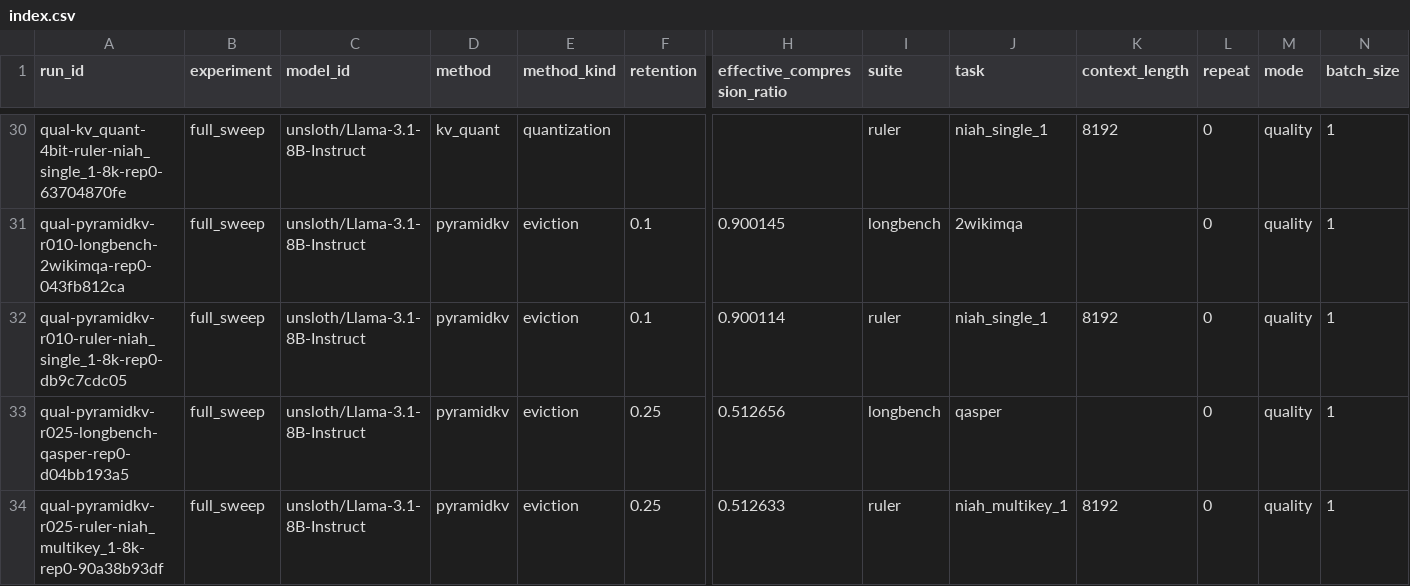
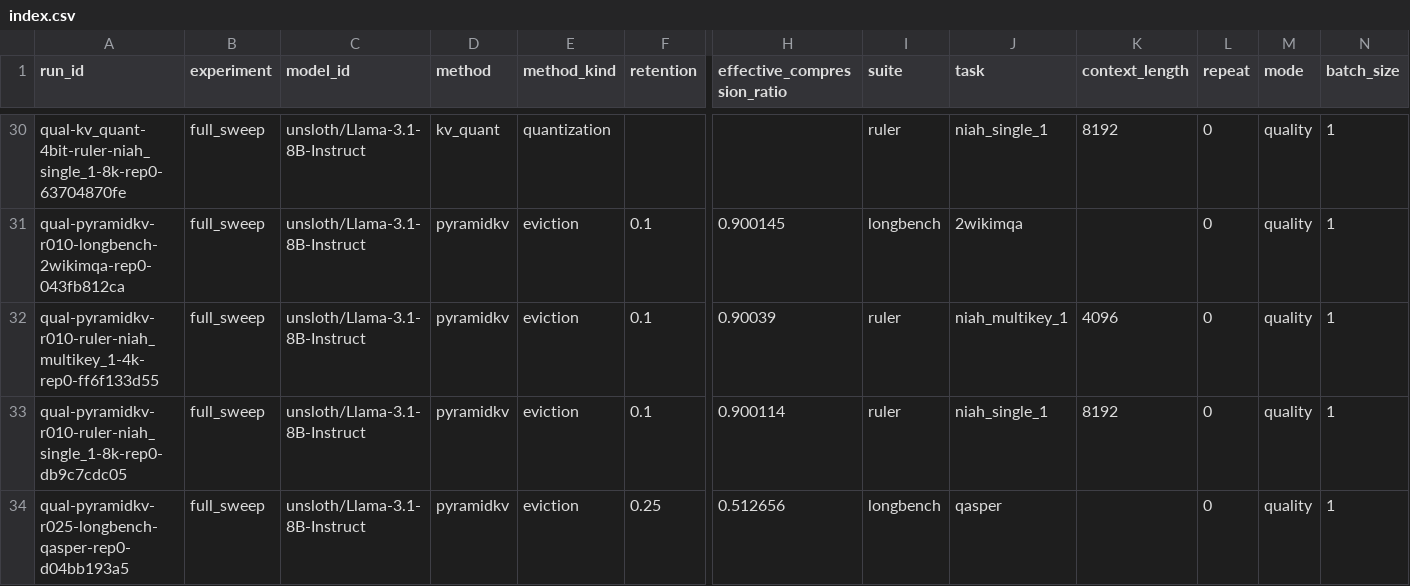
Before and after one commit to Samama251251/kvcache-bench, a CSV file: results/index.csv, drawn as a sheet; only a part is shown, gaps mark what is left out; the shorter side is filled out with more unchanged rows; rows hold the shown columns only; the diff names each change by its address in the sheet, - before the commit and + after, or states it on an @@ line.

Commit message:
Add results for qual-pyramidkv-r010-ruler-niah_multikey_1-4k-rep0

```diff
--- a/results/index.csv
+++ b/results/index.csv
+row 32: qual-pyramidkv-r010-ruler-niah_multikey_1-4k-rep0-ff6f133d55 | full_sweep | unsloth/Llama-3.1-8B-Instruct | pyramidkv | eviction | 0.1 | 0.90039 | ruler | niah_multikey_1 | 4096 | 0 | quality | 1
```
Also changed, not shown: 1 other file.
